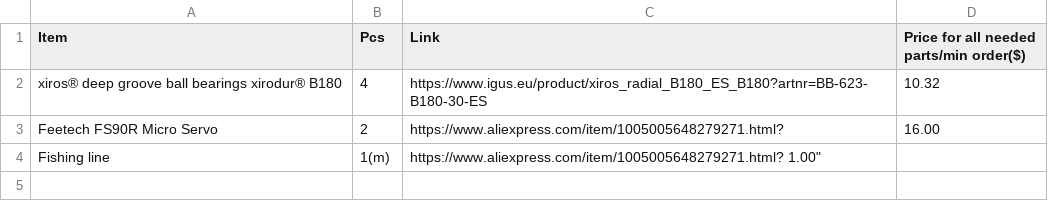
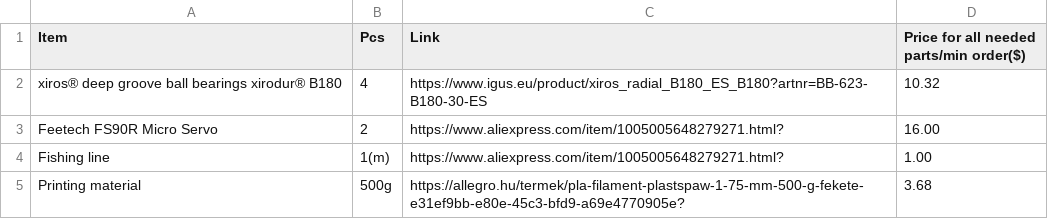
Before and after one commit to BallHamster/Gravitime, a CSV file: BOM.csv, drawn as a sheet.

Commit message:
Fix BOM.csv formatting and add new items

```diff
--- a/BOM.csv
+++ b/BOM.csv
@@ -3,2 +3,3 @@ Item,Pcs,Link,Price for all needed parts/min order($)
 "Feetech FS90R Micro Servo","2", "https://www.aliexpress.com/item/1005005648279271.html?", "16.00"
-"Fishing line","1(m)","https://www.aliexpress.com/item/1005005648279271.html? "1.00"
+"Fishing line","1(m)","https://www.aliexpress.com/item/1005005648279271.html?","1.00"
+"Printing material","500g","https://allegro.hu/termek/pla-filament-plastspaw-1-75-mm-500-g-fekete-e31ef9bb-e80e-45c3-bfd9-a69e4770905e?","3.68"
```
